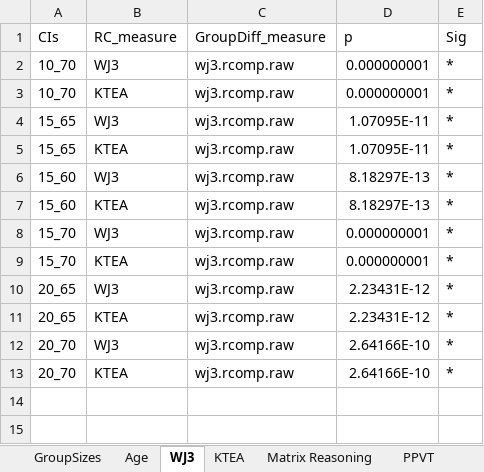
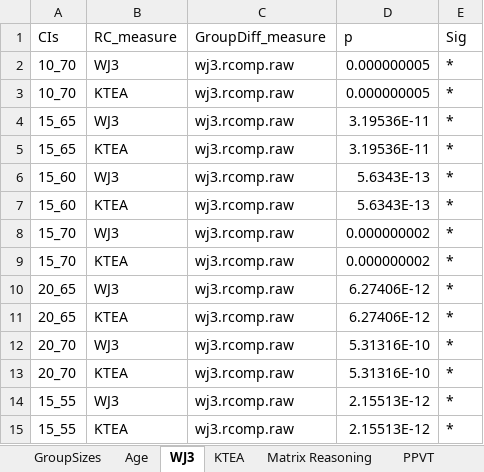
Before and after one commit to kryherd/definitionofPCs, an Excel workbook: summary.xlsx, sheet WJ3, drawn as a sheet; values as stored, in another font and other column widths than the file's, no borders; the diff names each change by its address in the sheet, - before the commit and + after, or states it on an @@ line.

```diff
--- a/summary.xlsx (sheet WJ3)
+++ b/summary.xlsx (sheet WJ3)
-D2:D3 (p): 0.000000001
+D2:D3 (p): 0.000000005
-D4:D5 (p): 1.07095E-11
+D4:D5 (p): 3.19536E-11
-D6:D7 (p): 8.18297E-13
+D6:D7 (p): 5.6343E-13
-D8:D9 (p): 0.000000001
+D8:D9 (p): 0.000000002
-D10:D11 (p): 2.23431E-12
+D10:D11 (p): 6.27406E-12
-D12:D13 (p): 2.64166E-10
+D12:D13 (p): 5.31316E-10
+row 14: 15_55 | WJ3 | wj3.rcomp.raw | 2.15513E-12 | *
+row 15: 15_55 | KTEA | wj3.rcomp.raw | 2.15513E-12 | *
```
Also changed, not shown: sheet GroupSizes, sheet PPVT, sheet Age, sheet Matrix Reasoning, sheet Decoding Composite, sheet KTEA, 8 other files.
